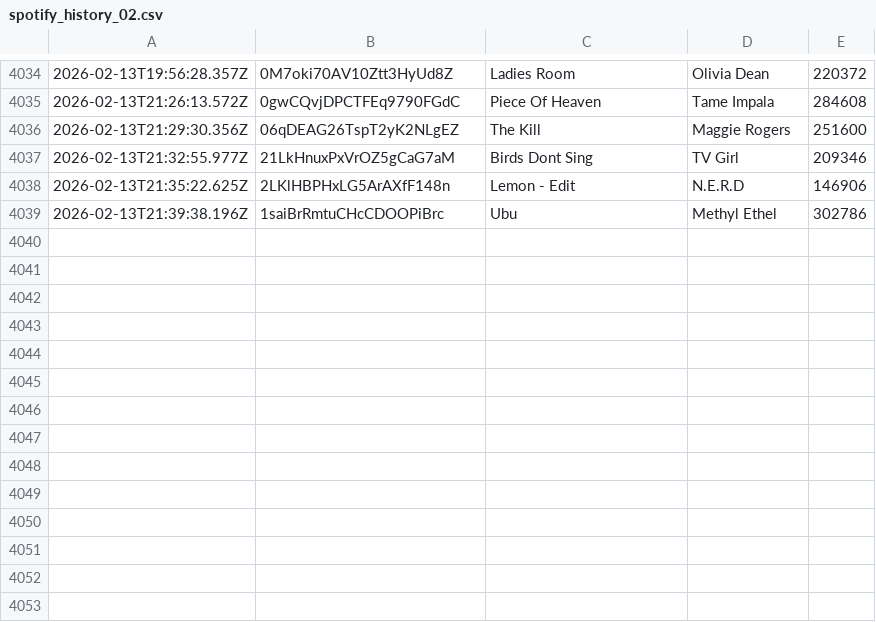
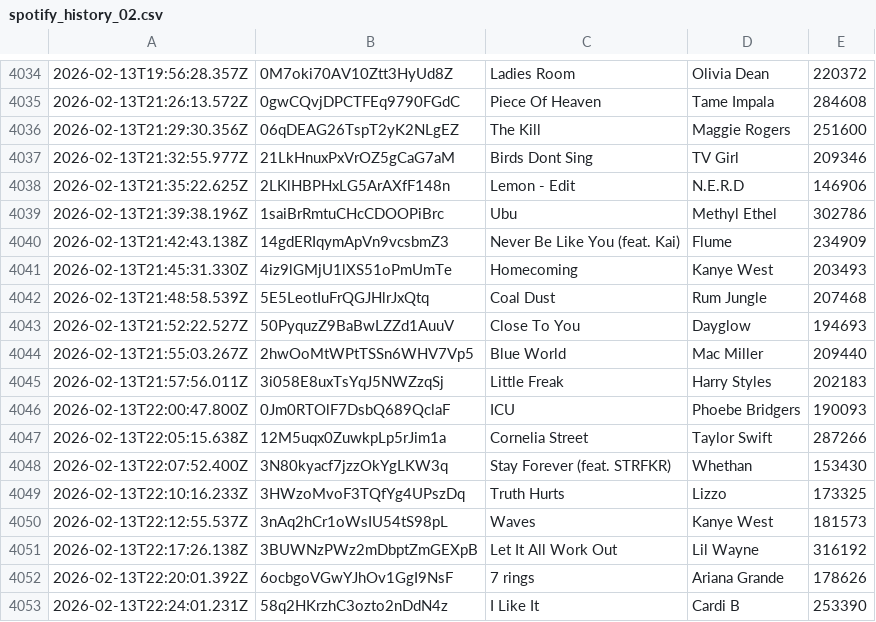
Before and after one commit to katemcgraw0/spotify-data-tracker, a CSV file: spotify_history_02.csv, drawn as a sheet; only a part is shown, gaps mark what is left out; the diff names each change by its address in the sheet, - before the commit and + after, or states it on an @@ line.

```diff
--- a/spotify_history_02.csv
+++ b/spotify_history_02.csv
+row 4040: 2026-02-13T21:42:43.138Z | 14gdERIqymApVn9vcsbmZ3 | Never Be Like You (feat. Kai) | Flume | 234909
+row 4041: 2026-02-13T21:45:31.330Z | 4iz9lGMjU1lXS51oPmUmTe | Homecoming | Kanye West | 203493
+row 4042: 2026-02-13T21:48:58.539Z | 5E5LeotIuFrQGJHlrJxQtq | Coal Dust | Rum Jungle | 207468
+row 4043: 2026-02-13T21:52:22.527Z | 50PyquzZ9BaBwLZZd1AuuV | Close To You | Dayglow | 194693
+row 4044: 2026-02-13T21:55:03.267Z | 2hwOoMtWPtTSSn6WHV7Vp5 | Blue World | Mac Miller | 209440
+row 4045: 2026-02-13T21:57:56.011Z | 3i058E8uxTsYqJ5NWZzqSj | Little Freak | Harry Styles | 202183
+row 4046: 2026-02-13T22:00:47.800Z | 0Jm0RTOlF7DsbQ689QclaF | ICU | Phoebe Bridgers | 190093
+row 4047: 2026-02-13T22:05:15.638Z | 12M5uqx0ZuwkpLp5rJim1a | Cornelia Street | Taylor Swift | 287266
+row 4048: 2026-02-13T22:07:52.400Z | 3N80kyacf7jzzOkYgLKW3q | Stay Forever (feat. STRFKR) | Whethan | 153430
+row 4049: 2026-02-13T22:10:16.233Z | 3HWzoMvoF3TQfYg4UPszDq | Truth Hurts | Lizzo | 173325
+row 4050: 2026-02-13T22:12:55.537Z | 3nAq2hCr1oWsIU54tS98pL | Waves | Kanye West | 181573
+row 4051: 2026-02-13T22:17:26.138Z | 3BUWNzPWz2mDbptZmGEXpB | Let It All Work Out | Lil Wayne | 316192
+row 4052: 2026-02-13T22:20:01.392Z | 6ocbgoVGwYJhOv1GgI9NsF | 7 rings | Ariana Grande | 178626
+row 4053: 2026-02-13T22:24:01.231Z | 58q2HKrzhC3ozto2nDdN4z | I Like It | Cardi B | 253390
```
